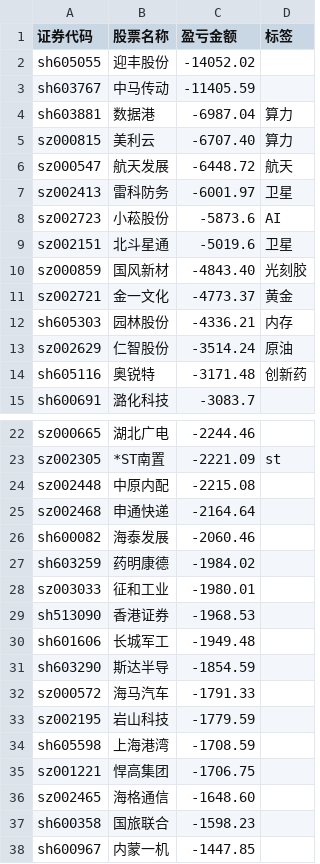
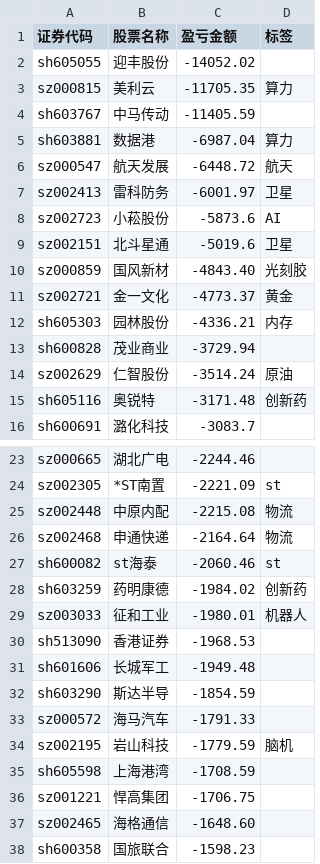
Before and after one commit to gniqizeuy/gniqizeuy.github.io, a CSV file: assets/data/gf_losses.csv, drawn as a sheet; only a part is shown, gaps mark what is left out; the shorter side is filled out with more unchanged rows; the diff covers the shown part only.

```diff
--- a/assets/data/gf_losses.csv
+++ b/assets/data/gf_losses.csv
@@ -2,5 +2,5 @@
 sh605055,迎丰股份,-14052.02,
+sz000815,美利云,-11705.35,算力
 sh603767,中马传动,-11405.59,
 sh603881,数据港,-6987.04,算力
-sz000815,美利云,-6707.40,算力
 sz000547,航天发展,-6448.72,航天
@@ -12,2 +12,3 @@ sz002721,金一文化,-4773.37,黄金
 sh605303,园林股份,-4336.21,内存
+sh600828,茂业商业,-3729.94,
 sz002629,仁智股份,-3514.24,原油
@@ -23,7 +24,7 @@ sz000665,湖北广电,-2244.46,
 sz002305,*ST南置,-2221.09,st
-sz002448,中原内配,-2215.08,
-sz002468,申通快递,-2164.64,
-sh600082,海泰发展,-2060.46,
-sh603259,药明康德,-1984.02,
-sz003033,征和工业,-1980.01,
+sz002448,中原内配,-2215.08,物流
+sz002468,申通快递,-2164.64,物流
+sh600082,st海泰,-2060.46,st
+sh603259,药明康德,-1984.02,创新药
+sz003033,征和工业,-1980.01,机器人
 sh513090,香港证券,-1968.53,
@@ -32,3 +33,3 @@ sh603290,斯达半导,-1854.59,
 sz000572,海马汽车,-1791.33,
-sz002195,岩山科技,-1779.59,
+sz002195,岩山科技,-1779.59,脑机
 sh605598,上海港湾,-1708.59,
```
Also changed, not shown: 3 added rows, 4 removed rows and 5 edited cells elsewhere in this file, assets/data/yh_losses.csv, 1 other file.
